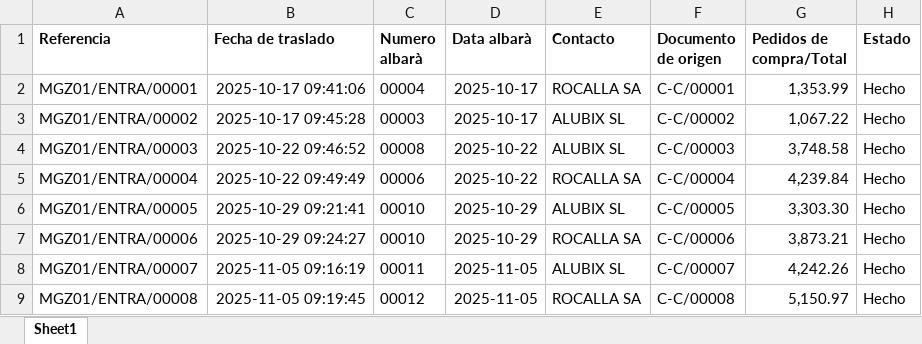
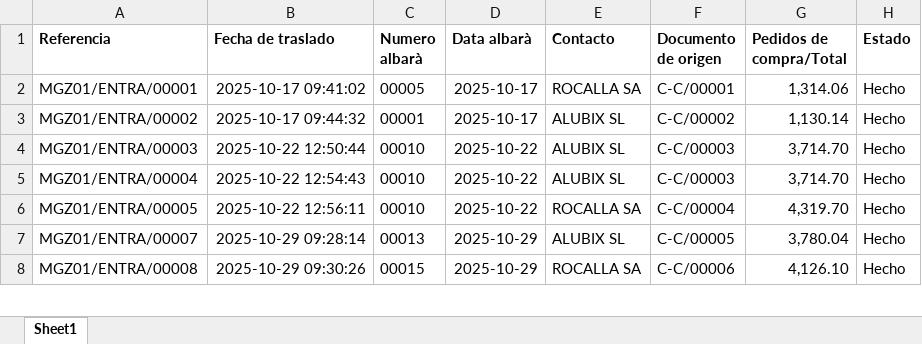
Before and after one commit to bielalzina/CORRECTOR_DEPARTAMENT_COMERCIAL_CLAUDECODE, an Excel workbook: data/tasques/02.20/ADG32/entregues/5796/02.20-5796-02_RECEPCIONS.xlsx, sheet Sheet1, drawn as a sheet; only a part is shown; values as stored, in another font and other column widths than the file's, no borders; removed rows and columns are numbered as before the commit, all else as after; the diff covers the shown part only; the diff names each change by its address in the sheet, - before the commit and + after, or states it on an @@ line.

```diff
--- a/data/tasques/02.20/ADG32/entregues/5796/02.20-5796-02_RECEPCIONS.xlsx (sheet Sheet1)
+++ b/data/tasques/02.20/ADG32/entregues/5796/02.20-5796-02_RECEPCIONS.xlsx (sheet Sheet1)
-B2 (Fecha de traslado): 2025-10-17 09:41:06
+B2 (Fecha de traslado): 2025-10-17 09:41:02
-C2 (Numero albarà): 00004
+C2 (Numero albarà): 00005
-G2 (Pedidos de compra/Total): 1,353.99
+G2 (Pedidos de compra/Total): 1,314.06
-B3 (Fecha de traslado): 2025-10-17 09:45:28
+B3 (Fecha de traslado): 2025-10-17 09:44:32
-C3 (Numero albarà): 00003
+C3 (Numero albarà): 00001
-G3 (Pedidos de compra/Total): 1,067.22
+G3 (Pedidos de compra/Total): 1,130.14
-B4 (Fecha de traslado): 2025-10-22 09:46:52
+B4 (Fecha de traslado): 2025-10-22 12:50:44
-C4 (Numero albarà): 00008
+C4 (Numero albarà): 00010
-G4 (Pedidos de compra/Total): 3,748.58
+G4 (Pedidos de compra/Total): 3,714.70
-B5 (Fecha de traslado): 2025-10-22 09:49:49
+B5 (Fecha de traslado): 2025-10-22 12:54:43
-C5 (Numero albarà): 00006
+C5 (Numero albarà): 00010
-E5 (Contacto): ROCALLA SA
+E5 (Contacto): ALUBIX SL
-F5 (Documento de origen): C-C/00004
+F5 (Documento de origen): C-C/00003
-G5 (Pedidos de compra/Total): 4,239.84
+G5 (Pedidos de compra/Total): 3,714.70
-B6 (Fecha de traslado): 2025-10-29 09:21:41
+B6 (Fecha de traslado): 2025-10-22 12:56:11
-D6 (Data albarà): 2025-10-29
+D6 (Data albarà): 2025-10-22
-E6 (Contacto): ALUBIX SL
+E6 (Contacto): ROCALLA SA
-F6 (Documento de origen): C-C/00005
+F6 (Documento de origen): C-C/00004
-G6 (Pedidos de compra/Total): 3,303.30
+G6 (Pedidos de compra/Total): 4,319.70
-row 7: MGZ01/ENTRA/00006 | 2025-10-29 09:24:27 | 00010 | 2025-10-29 | ROCALLA SA | C-C/00006 | 3,873.21 | Hecho
-B7 (Fecha de traslado): 2025-11-05 09:16:19
+B7 (Fecha de traslado): 2025-10-29 09:28:14
-C7 (Numero albarà): 00011
+C7 (Numero albarà): 00013
-D7:D8 (Data albarà): 2025-11-05
+D7:D8 (Data albarà): 2025-10-29
-F7 (Documento de origen): C-C/00007
+F7 (Documento de origen): C-C/00005
-G7 (Pedidos de compra/Total): 4,242.26
+G7 (Pedidos de compra/Total): 3,780.04
-B8 (Fecha de traslado): 2025-11-05 09:19:45
+B8 (Fecha de traslado): 2025-10-29 09:30:26
-C8 (Numero albarà): 00012
+C8 (Numero albarà): 00015
-F8 (Documento de origen): C-C/00008
+F8 (Documento de origen): C-C/00006
-G8 (Pedidos de compra/Total): 5,150.97
+G8 (Pedidos de compra/Total): 4,126.10
```
Also changed, not shown: 8 added rows, 2 removed rows and 136 edited cells elsewhere in this sheet, data/tasques/02.20/ADG32/entregues/5796/02.20-5796-01_COMANDES_COMPRES.xlsx, data/tasques/02.20/ADG32/entregues/5796/02.20-5796-03_FACTURES_COMPRA.xlsx, 8 other files.
